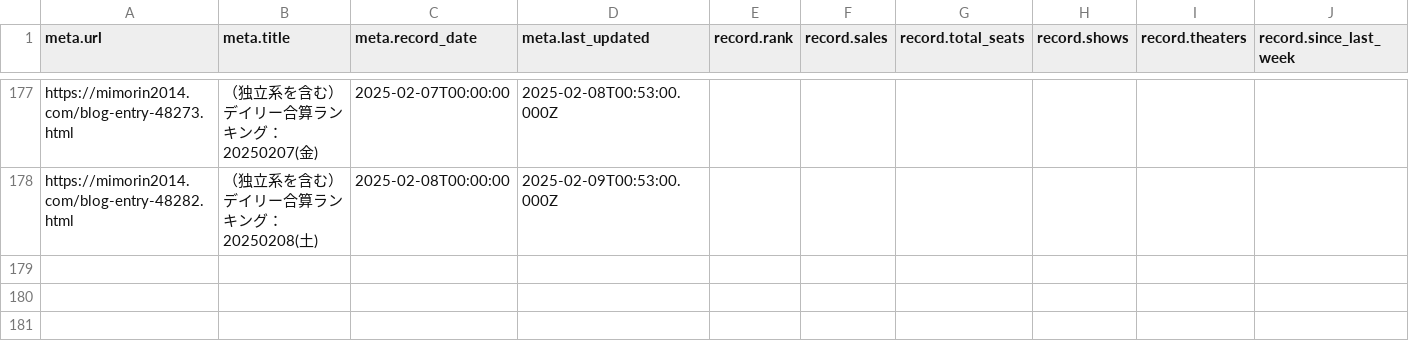
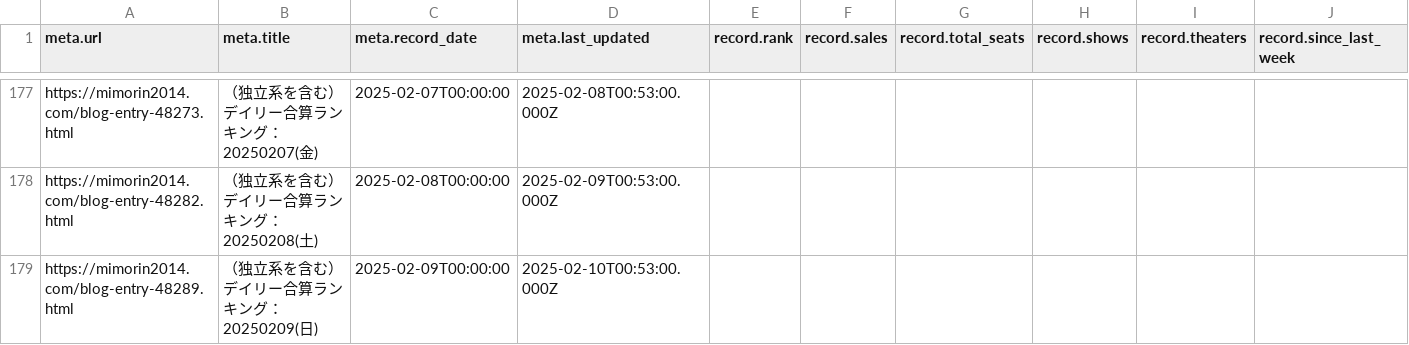
Before and after one commit to sakuramochi0/kinpri-and-pretty-series-box-office-watcher, a CSV file: data/converted/kinpri-dramatic-prism-1.csv, drawn as a sheet; only a part is shown, gaps mark what is left out; rows hold the shown columns only; the diff names each change by its address in the sheet, - before the commit and + after, or states it on an @@ line.

```diff
--- a/data/converted/kinpri-dramatic-prism-1.csv
+++ b/data/converted/kinpri-dramatic-prism-1.csv
+row 179: https://mimorin2014.com/blog-entry-48289.html | （独立系を含む）デイリー合算ランキング：20250209(日) | 2025-02-09T00:00:00 | 2025-02-10T00:53:00.000Z
```
Also changed, not shown: 5 other files.
